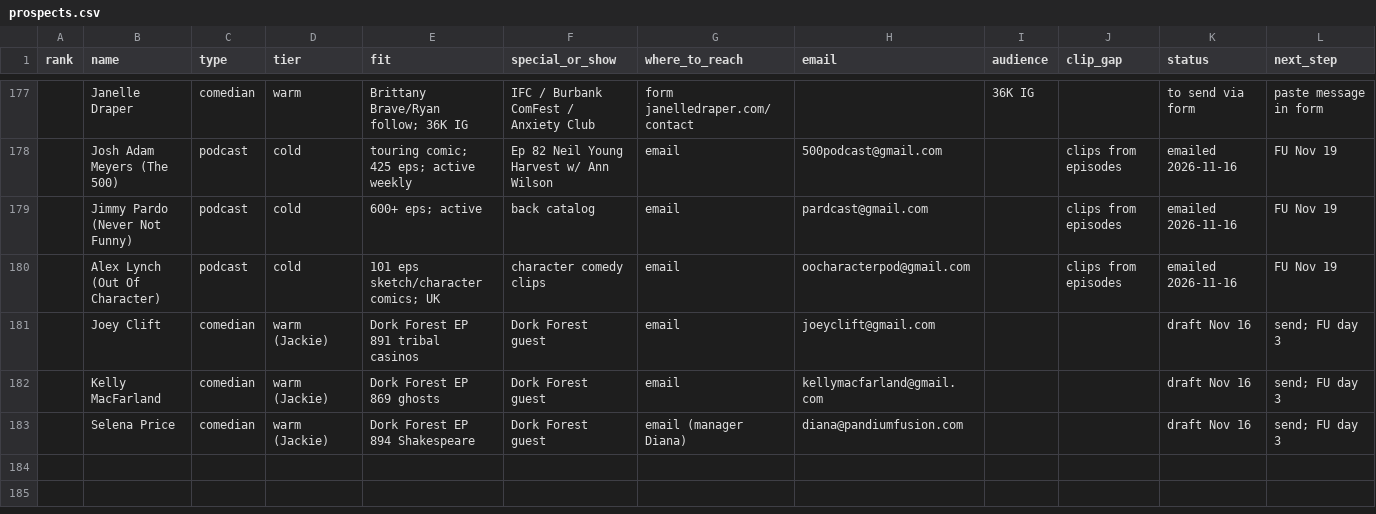
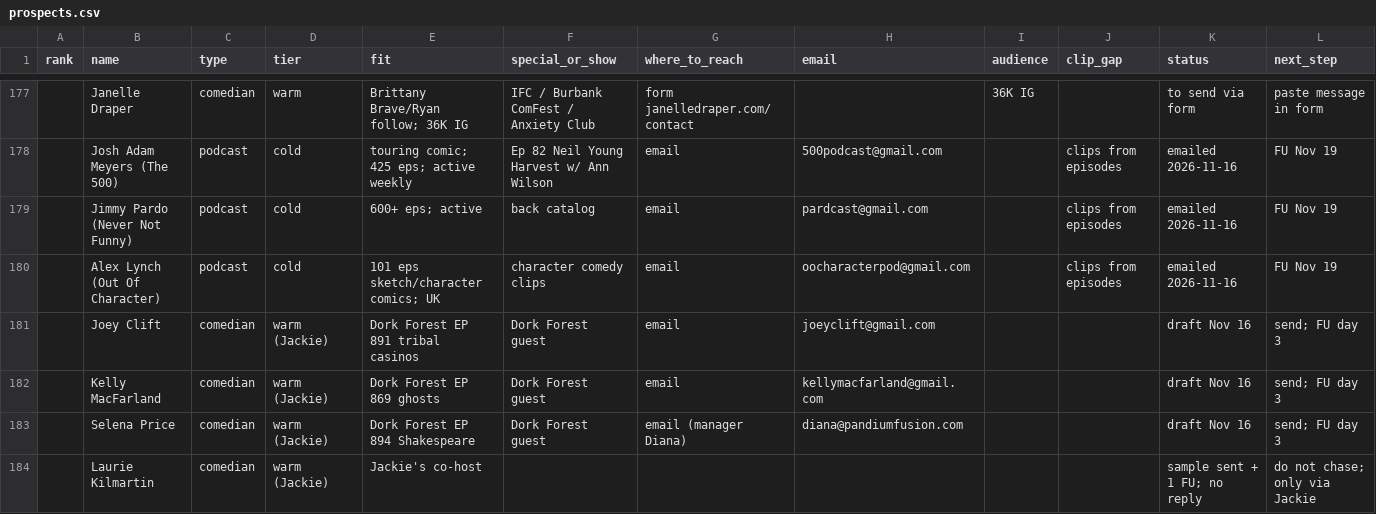
Before and after one commit to amdadmaui-beep/auto-aesprites, a CSV file: outreach/prospects.csv, drawn as a sheet; only a part is shown, gaps mark what is left out; the diff names each change by its address in the sheet, - before the commit and + after, or states it on an @@ line.

```diff
--- a/outreach/prospects.csv
+++ b/outreach/prospects.csv
+row 184:  | Laurie Kilmartin | comedian | warm (Jackie) | Jackie's co-host |  |  |  |  |  | sample sent + 1 FU; no reply | do not chase; only via Jackie
```
Also changed, not shown: 1 other file.
